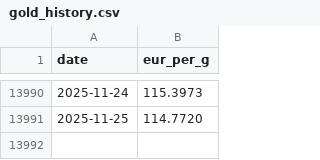
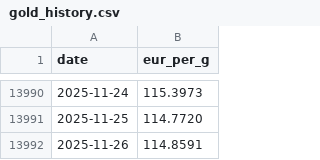
Before and after one commit to alkemissrl-coder/tv-dashboard, a CSV file: gold_history.csv, drawn as a sheet; only a part is shown, gaps mark what is left out.

```diff
--- a/gold_history.csv
+++ b/gold_history.csv
@@ -13991 +13991,2 @@ date,eur_per_g
 2025-11-25,114.7720
+2025-11-26,114.8591
```
Also changed, not shown: silver_history.csv.
